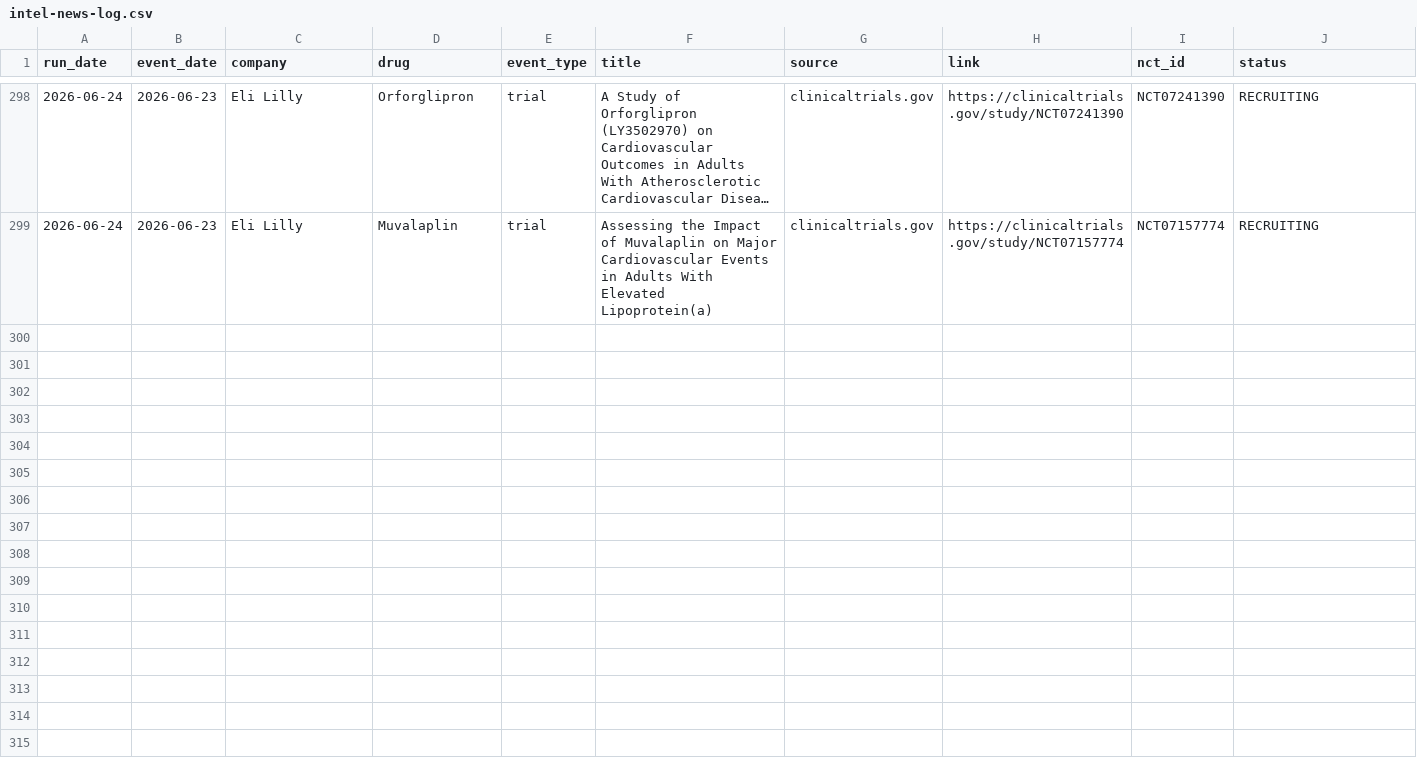
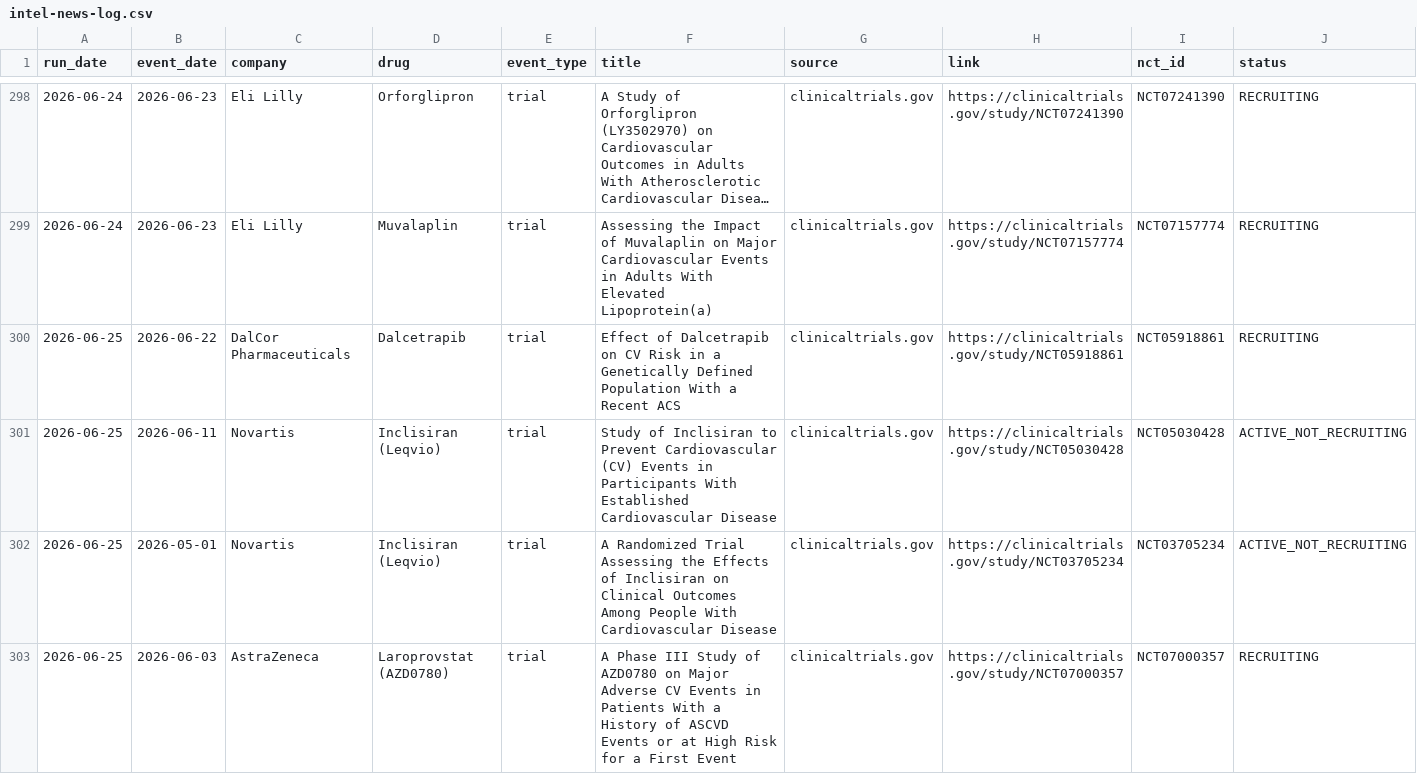
Before and after one commit to rubioisabel134-ai/ACS-dashboard, a CSV file: data/intel-news-log.csv, drawn as a sheet; only a part is shown, gaps mark what is left out; long unchanged cells end in …; the diff covers the shown part only.

```diff
--- a/data/intel-news-log.csv
+++ b/data/intel-news-log.csv
@@ -299 +299,5 @@ run_date,event_date,company,drug,event_type,title,source,link,nct_id,status
 2026-06-24,2026-06-23,Eli Lilly,Muvalaplin,trial,Assessing the Impact of Muvalaplin on Major Cardiovascular Events in Adults With Elevated Lipoprotein(a),clinicaltrials.gov,https://clinicaltrials.gov/study/NCT07157774,NCT07157774,RECRUITING
+2026-06-25,2026-06-22,DalCor Pharmaceuticals,Dalcetrapib,trial,Effect of Dalcetrapib on CV Risk in a Genetically Defined Population With a Recent ACS,clinicaltrials.gov,https://clinicaltrials.gov/study/NCT05918861,NCT05918861,RECRUITING
+2026-06-25,2026-06-11,Novartis,Inclisiran (Leqvio),trial,Study of Inclisiran to Prevent Cardiovascular (CV) Events in Participants With Established Cardiovascular Disease,clinicaltrials.gov,https://clinicaltrials.gov/study/NCT05030428,NCT05030428,ACTIVE_NOT_RECRUITING
+2026-06-25,2026-05-01,Novartis,Inclisiran (Leqvio),trial,A Randomized Trial Assessing the Effects of Inclisiran on Clinical Outcomes Among People With Cardiovascular Disease,clinicaltrials.gov,https://clinicaltrials.gov/study/NCT03705234,NCT03705234,ACTIVE_NOT_RECRUITING
+2026-06-25,2026-06-03,AstraZeneca,Laroprovstat (AZD0780),trial,A Phase III Study of AZD0780 on Major Adverse CV Events in Patients With a History of ASCVD Events or at High Risk for a First Event,clinicaltrials.gov,https://clinicaltrials.gov/study/NCT07000357,NCT07000357,RECRUITING
```
Also changed, not shown: 3 added rows elsewhere in this file, 3 other files.
